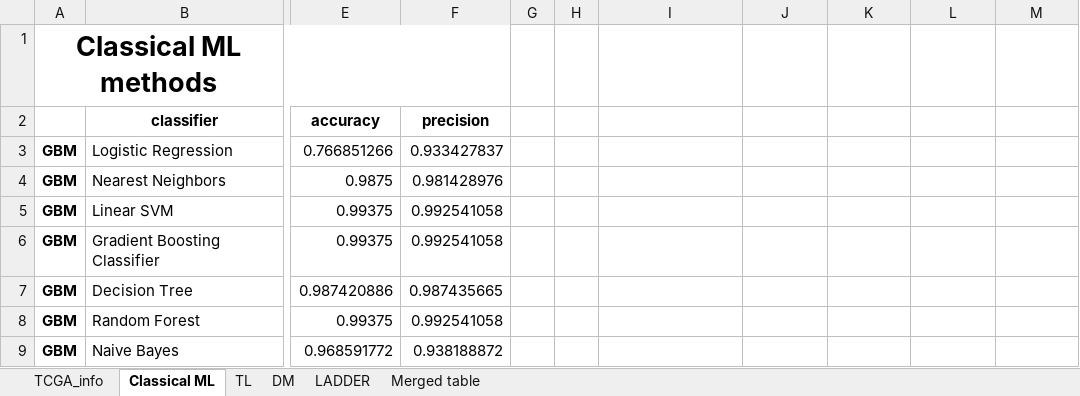
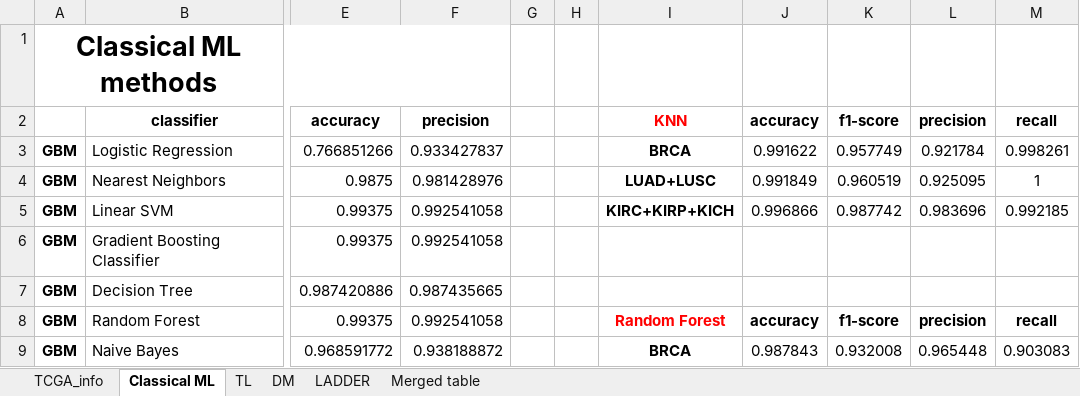
Before and after one commit to harel-coffee/cancer_classification-auto, an Excel workbook: summary/performances.xlsx, sheet Classical ML, drawn as a sheet; only a part is shown, gaps mark what is left out; values as stored, in another font and other column widths than the file's, no borders; the diff covers the shown part only; the diff names each change by its address in the sheet, - before the commit and + after, or states it on an @@ line.

Commit message:
added BLCA and Baselines

```diff
--- a/summary/performances.xlsx (sheet Classical ML)
+++ b/summary/performances.xlsx (sheet Classical ML)
-I2: (empty)
+I2: KNN
-J2: (empty)
+J2: accuracy
-K2: (empty)
+K2: f1-score
-L2: (empty)
+L2: precision
-M2: (empty)
+M2: recall
-I3: (empty)
+I3: BRCA
-J3: (empty)
+J3: 0.991622
-K3: (empty)
+K3: 0.957749
-L3: (empty)
+L3: 0.921784
-M3: (empty)
+M3: 0.998261
-I4: (empty)
+I4: LUAD+LUSC
-J4: (empty)
+J4: 0.991849
-K4: (empty)
+K4: 0.960519
-L4: (empty)
+L4: 0.925095
-M4: (empty)
+M4: 1
-I5: (empty)
+I5: KIRC+KIRP+KICH
-J5: (empty)
+J5: 0.996866
-K5: (empty)
+K5: 0.987742
-L5: (empty)
+L5: 0.983696
-M5: (empty)
+M5: 0.992185
-I8: (empty)
+I8: Random Forest
-J8: (empty)
+J8: accuracy
-K8: (empty)
+K8: f1-score
-L8: (empty)
+L8: precision
-M8: (empty)
+M8: recall
-I9: (empty)
+I9: BRCA
-J9: (empty)
+J9: 0.987843
-K9: (empty)
+K9: 0.932008
-L9: (empty)
+L9: 0.965448
-M9: (empty)
+M9: 0.903083
```
Also changed, not shown: 30 edited cells elsewhere in this sheet, sheet TL, sheet Merged table, charts or pictures.
